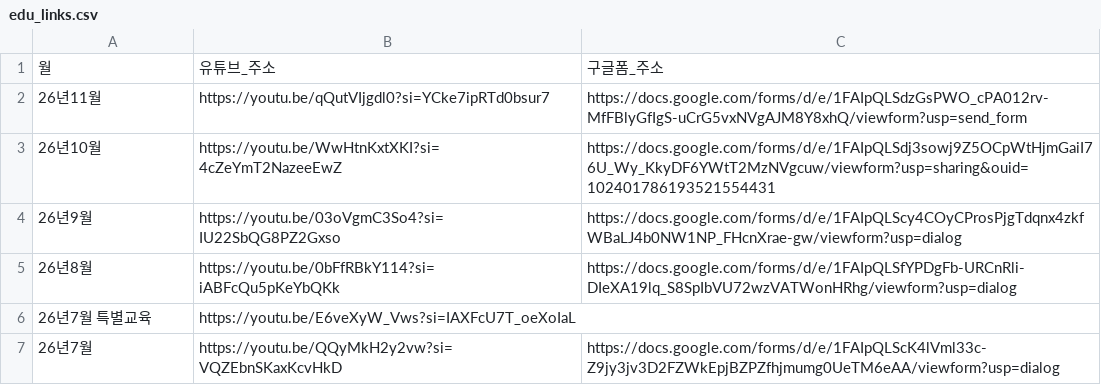
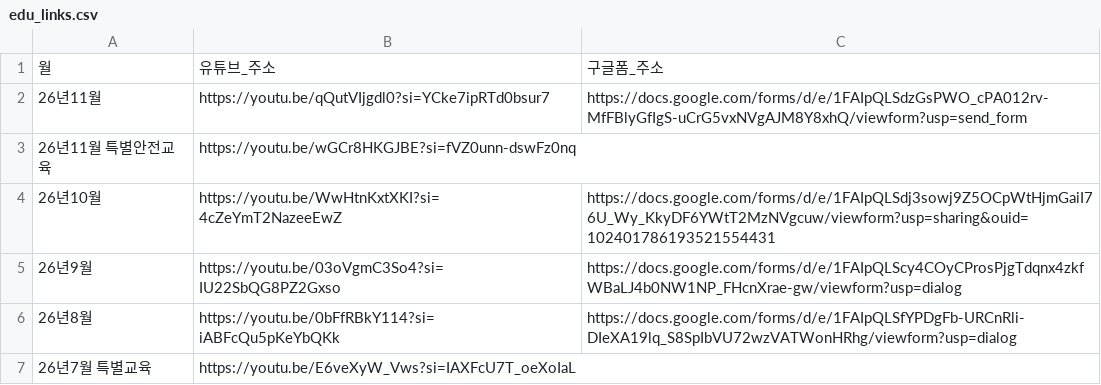
Before and after one commit to jongil3877-lgtm/haman-dashboard, a CSV file: edu_links.csv, drawn as a sheet; only a part is shown; the shorter side is filled out with more unchanged rows.

Commit message:
Add November 2026 special safety training

```diff
--- a/edu_links.csv
+++ b/edu_links.csv
@@ -2,2 +2,3 @@
 26년11월,https://youtu.be/qQutVIjgdl0?si=YCke7ipRTd0bsur7,https://docs.google.com/forms/d/e/1FAIpQLSdzGsPWO_cPA012rv-MfFBlyGfIgS-uCrG5vxNVgAJM8Y8xhQ/viewform?usp=send_form
+26년11월 특별안전교육,https://youtu.be/wGCr8HKGJBE?si=fVZ0unn-dswFz0nq,
 26년10월,https://youtu.be/WwHtnKxtXKI?si=4cZeYmT2NazeeEwZ,https://docs.google.com/forms/d/e/1FAIpQLSdj3sowj9Z5OCpWtHjmGaiI76U_Wy_KkyDF6YWtT2MzNVgcuw/viewform?usp=sharing&ouid=102401786193521554431
```
